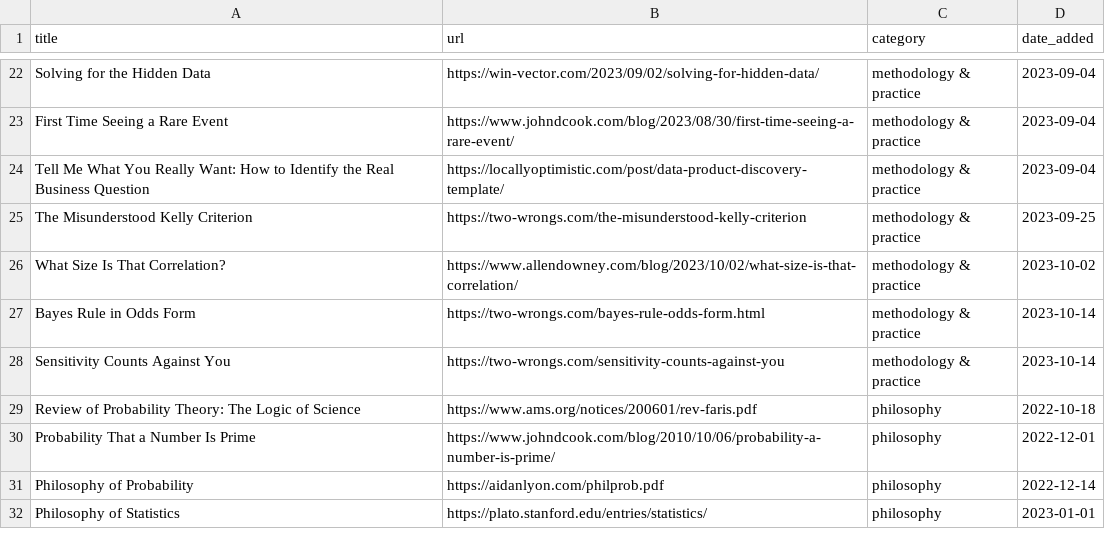
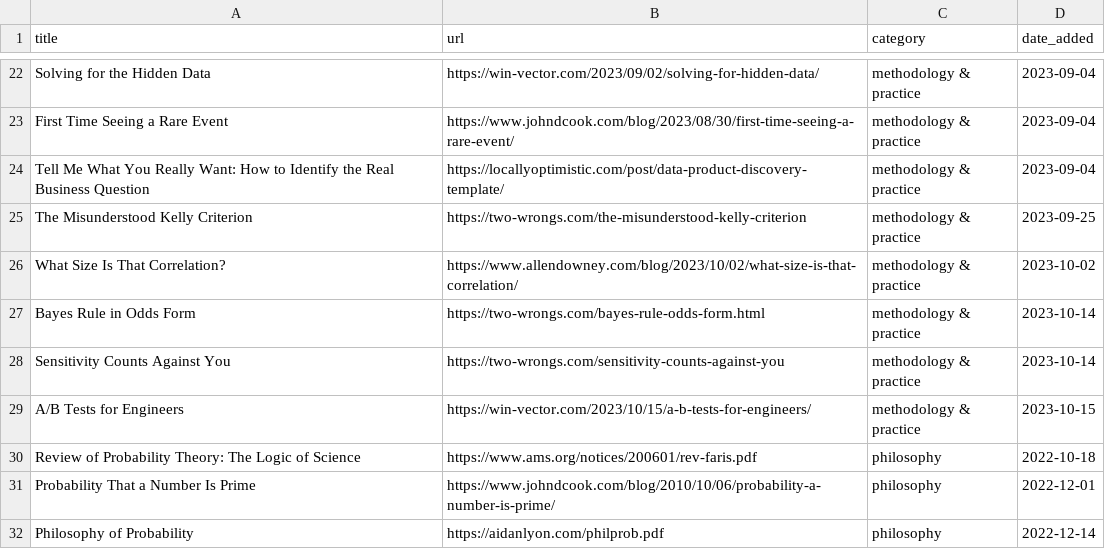
Before and after one commit to jdonland/jdonland.github.io, a CSV file: data_science_links.csv, drawn as a sheet; only a part is shown, gaps mark what is left out; the shorter side is filled out with more unchanged rows.

Commit message:
new link: A/B tests

```diff
--- a/data_science_links.csv
+++ b/data_science_links.csv
@@ -28,2 +28,3 @@ Bayes Rule in Odds Form,https://two-wrongs.com/bayes-rule-odds-form.html,methodo
 Sensitivity Counts Against You,https://two-wrongs.com/sensitivity-counts-against-you,methodology & practice,2023-10-14
+A/B Tests for Engineers,https://win-vector.com/2023/10/15/a-b-tests-for-engineers/,methodology & practice,2023-10-15
 Review of Probability Theory: The Logic of Science,https://www.ams.org/notices/200601/rev-faris.pdf,philosophy,2022-10-18
```
Also changed, not shown: 3 other files.
